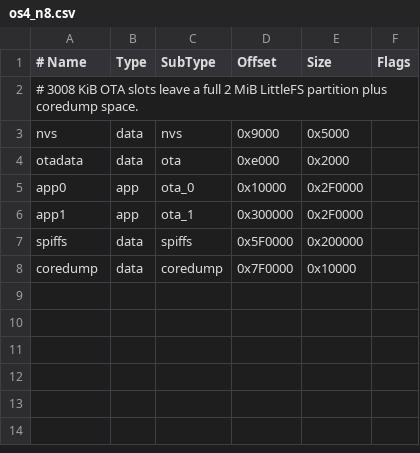
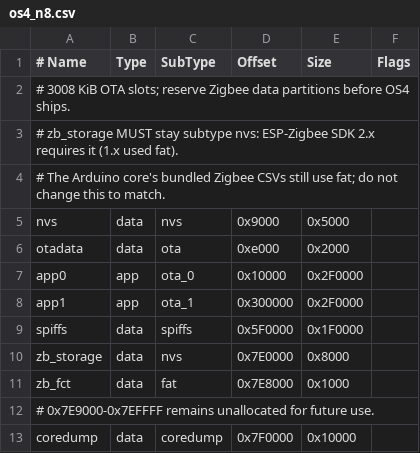
Before and after one commit to OpenSprinkler/OpenSprinkler-Firmware, a CSV file: os4_n8.csv, drawn as a sheet.

Commit message:
Reserve OS4 N8 flash space for Zigbee data

```diff
--- a/os4_n8.csv
+++ b/os4_n8.csv
@@ -1,3 +1,5 @@
 # Name,   Type, SubType, Offset,   Size,     Flags
-# 3008 KiB OTA slots leave a full 2 MiB LittleFS partition plus coredump space.
+# 3008 KiB OTA slots; reserve Zigbee data partitions before OS4 ships.
+# zb_storage MUST stay subtype nvs: ESP-Zigbee SDK 2.x requires it (1.x used fat).
+# The Arduino core's bundled Zigbee CSVs still use fat; do not change this to match.
 nvs,      data, nvs,     0x9000,   0x5000,
@@ -6,3 +8,6 @@ app0,     app,  ota_0,   0x10000,  0x2F0000,
 app1,     app,  ota_1,   0x300000, 0x2F0000,
-spiffs,   data, spiffs,  0x5F0000, 0x200000,
+spiffs,   data, spiffs,  0x5F0000, 0x1F0000,
+zb_storage, data, nvs,    0x7E0000, 0x8000,
+zb_fct,   data, fat,     0x7E8000, 0x1000,
+# 0x7E9000-0x7EFFFF remains unallocated for future use.
 coredump, data, coredump,0x7F0000, 0x10000,
```
